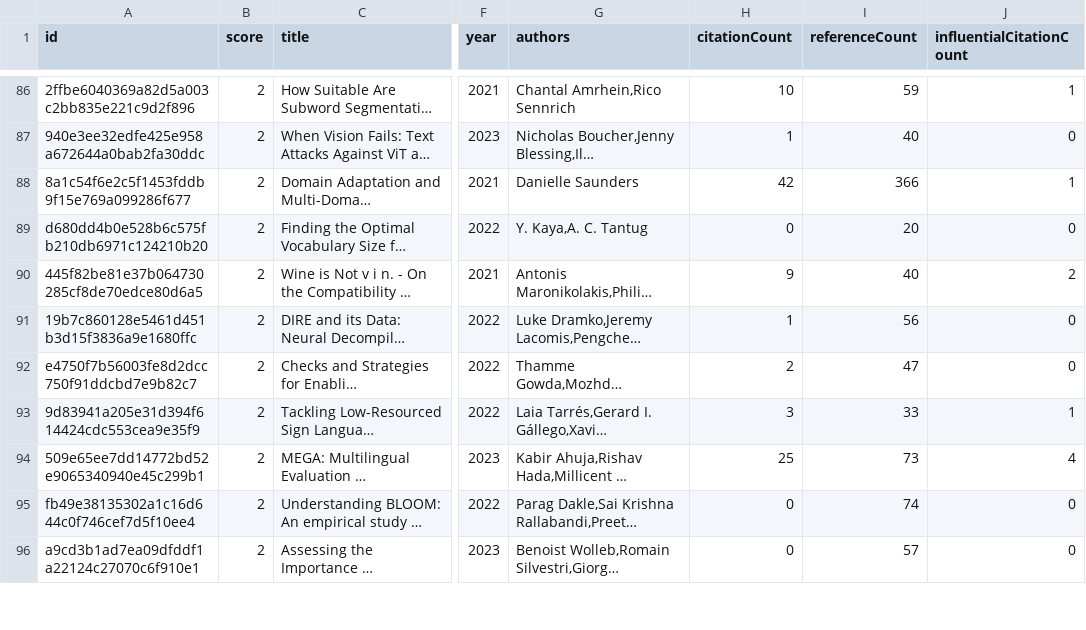
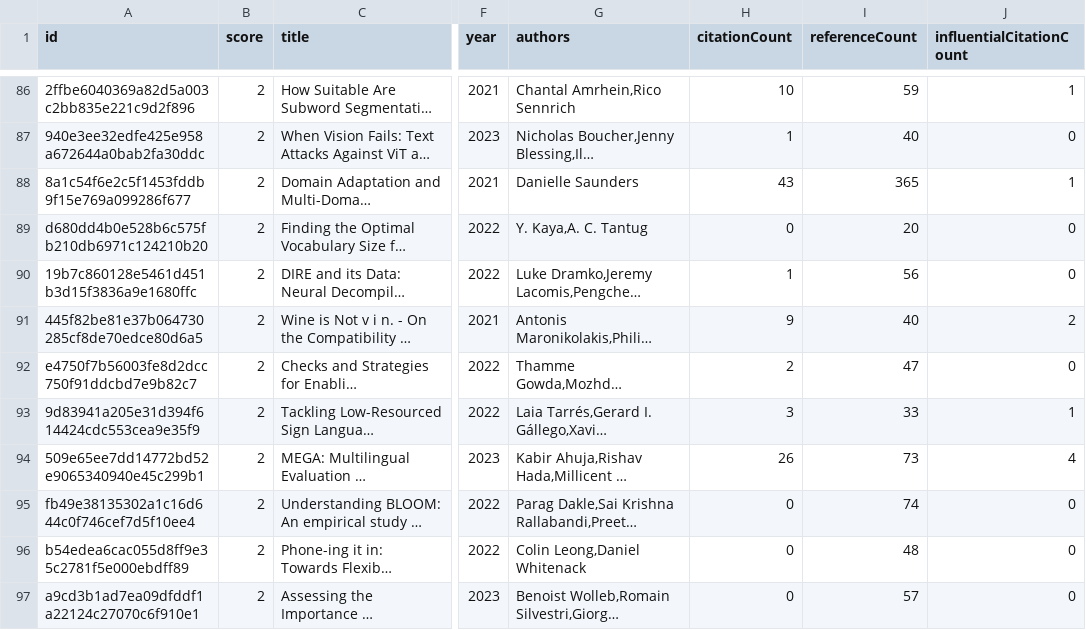
Before and after one commit to avi-jit/tokenization, a CSV file: data/candidatePapers.csv, drawn as a sheet; only a part is shown, gaps mark what is left out; long unchanged cells end in …; the diff covers the shown part only; the diff names each change by its address in the sheet, - before the commit and + after, or states it on an @@ line.

```diff
--- a/data/candidatePapers.csv
+++ b/data/candidatePapers.csv
-H88 (citationCount): 42
+H88 (citationCount): 43
-I88 (referenceCount): 366
+I88 (referenceCount): 365
@@ row 91 moved to row 90: 19b7c860128e5461d451b3d15f3836a9e1680ffc @@
-H94 (citationCount): 25
+H94 (citationCount): 26
@@ row 97 moved to row 96: b54edea6cac055d8ff9e35c2781f5e000ebdff89 @@
```
Also changed, not shown: 4 added rows, 4 removed rows, 1 moved row and 40 edited cells elsewhere in this file, 2 other files.
